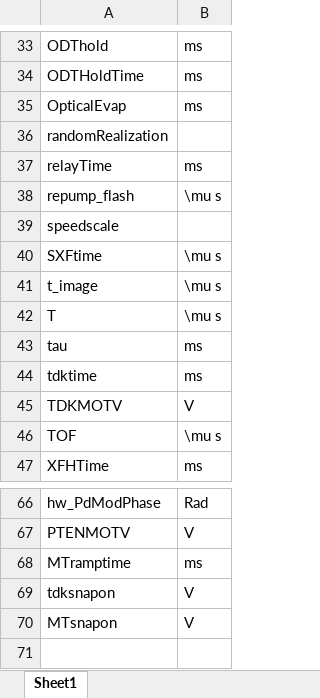
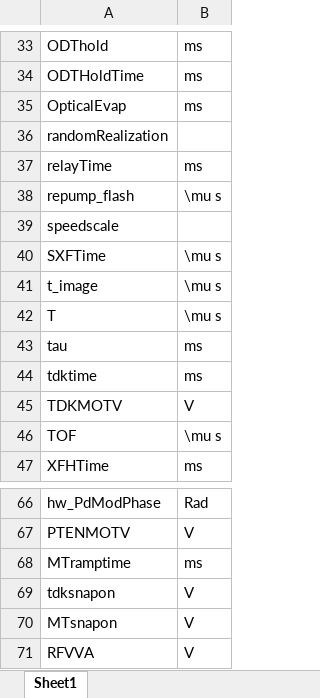
Before and after one commit to weldlabucsb/MuscleMuseum_Li, an Excel workbook: .config/becExpConfig/parameterUnit.csv.xlsx, sheet Sheet1, drawn as a sheet; only a part is shown, gaps mark what is left out; values as stored, in another font and other column widths than the file's, no borders; the diff names each change by its address in the sheet, - before the commit and + after, or states it on an @@ line.

```diff
--- a/.config/becExpConfig/parameterUnit.csv.xlsx (sheet Sheet1)
+++ b/.config/becExpConfig/parameterUnit.csv.xlsx (sheet Sheet1)
-A40: SXFtime
+A40: SXFTime
+row 71: RFVVA | V
```
Also changed, not shown: .config/acquisitionConfig/roi.csv.xlsx, .config/becExpConfig/becExpType.csv.xlsx, 11 other files.
